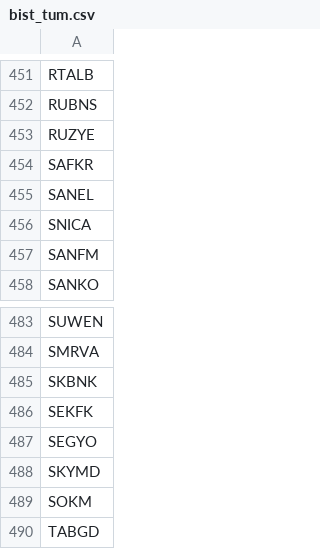
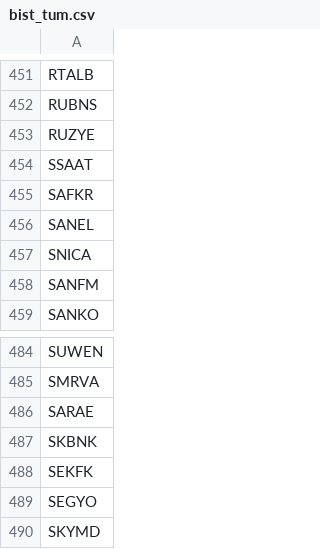
Before and after one commit to ahmetdriveport/temelveri, a CSV file: data/bist_tum.csv, drawn as a sheet; only a part is shown, gaps mark what is left out; the shorter side is filled out with more unchanged rows.

```diff
--- a/data/bist_tum.csv
+++ b/data/bist_tum.csv
@@ -453,2 +453,3 @@ RUBNS
 RUZYE
+SSAAT
 SAFKR
@@ -484,2 +485,3 @@ SUWEN
 SMRVA
+SARAE
 SKBNK
```
